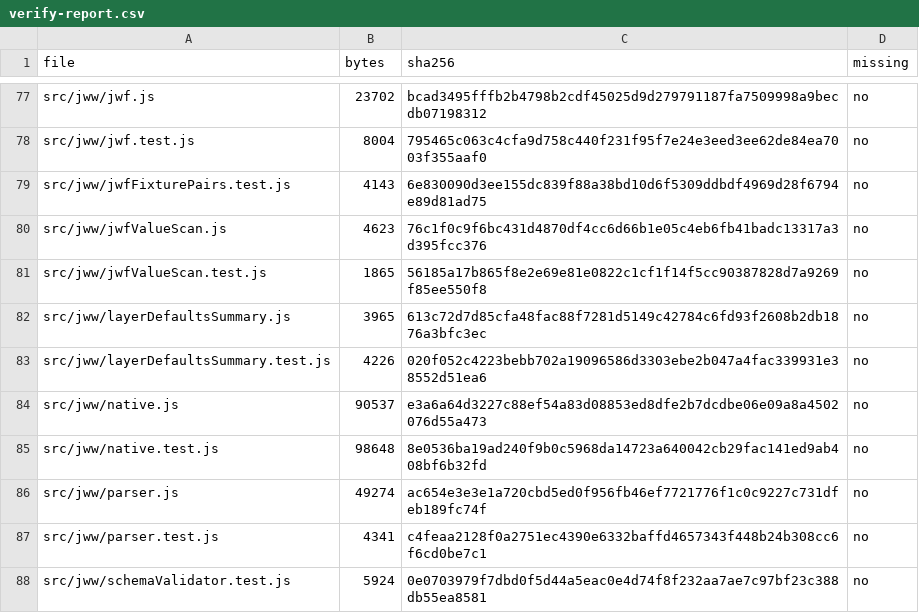
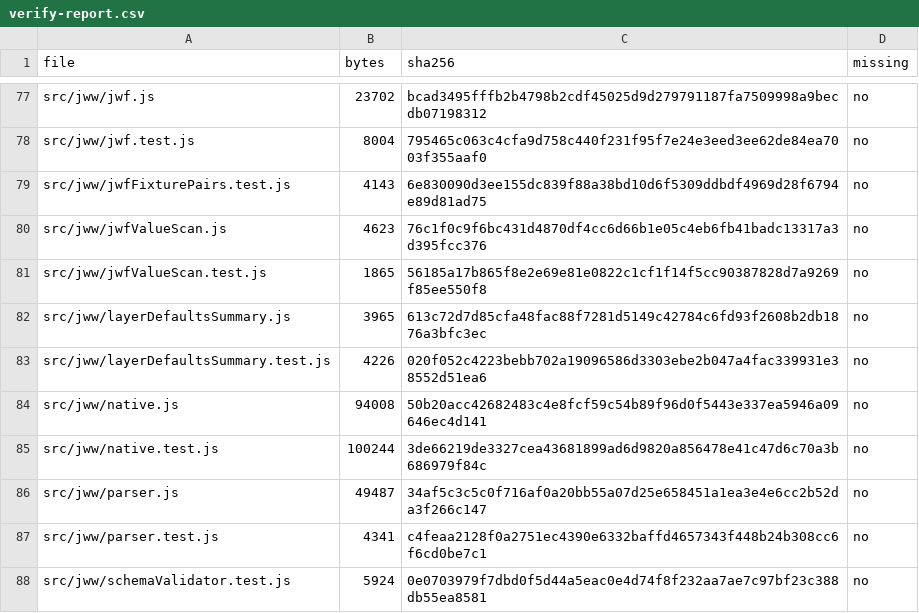
Before and after one commit to fdoyoshikazuhora-sys/jww-gateway, a CSV file: reports/verify-report.csv, drawn as a sheet; only a part is shown, gaps mark what is left out; the diff covers the shown part only.

```diff
--- a/reports/verify-report.csv
+++ b/reports/verify-report.csv
@@ -83,5 +83,5 @@
 "src/jww/layerDefaultsSummary.test.js","4226","020f052c4223bebb702a19096586d3303ebe2b047a4fac339931e38552d51ea6","no"
-"src/jww/native.js","90537","e3a6a64d3227c88ef54a83d08853ed8dfe2b7dcdbe06e09a8a4502076d55a473","no"
-"src/jww/native.test.js","98648","8e0536ba19ad240f9b0c5968da14723a640042cb29fac141ed9ab408bf6b32fd","no"
-"src/jww/parser.js","49274","ac654e3e3e1a720cbd5ed0f956fb46ef7721776f1c0c9227c731dfeb189fc74f","no"
+"src/jww/native.js","94008","50b20acc42682483c4e8fcf59c54b89f96d0f5443e337ea5946a09646ec4d141","no"
+"src/jww/native.test.js","100244","3de66219de3327cea43681899ad6d9820a856478e41c47d6c70a3b686979f84c","no"
+"src/jww/parser.js","49487","34af5c3c5c0f716af0a20bb55a07d25e658451a1ea3e4e6cc2b52da3f266c147","no"
 "src/jww/parser.test.js","4341","c4feaa2128f0a2751ec4390e6332baffd4657343f448b24b308cc6f6cd0be7c1","no"
```
Also changed, not shown: 16 edited cells elsewhere in this file, 25 other files.
